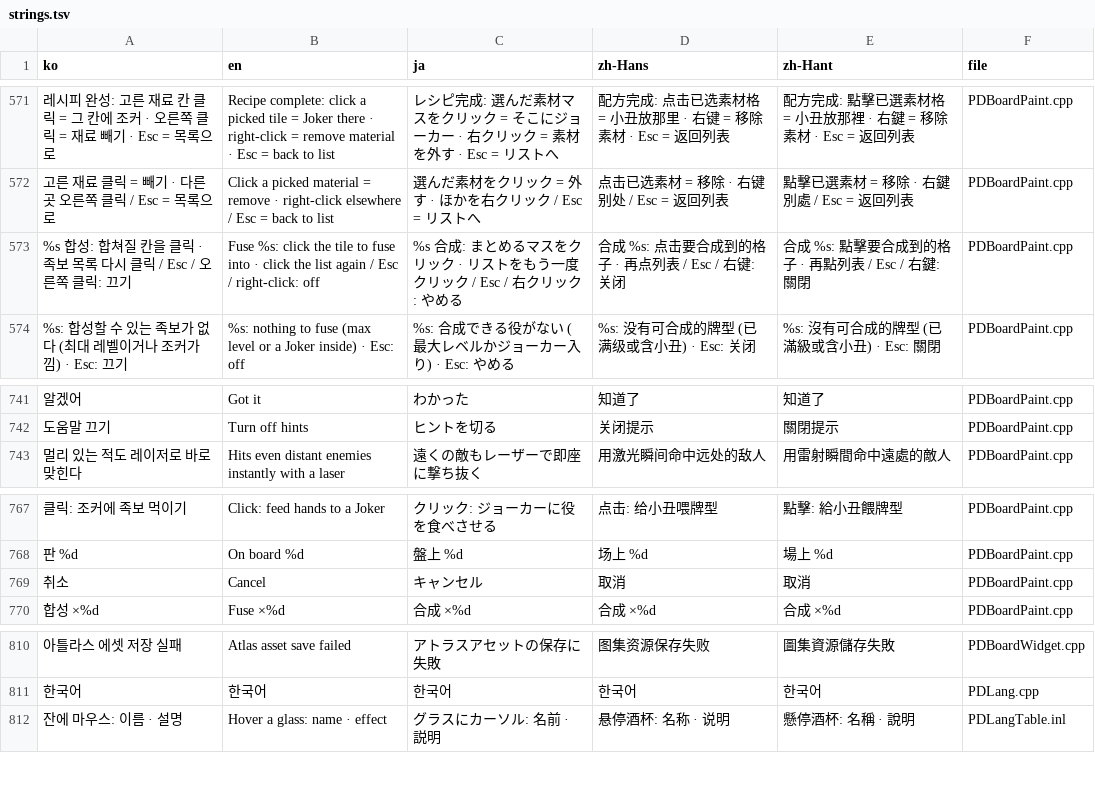
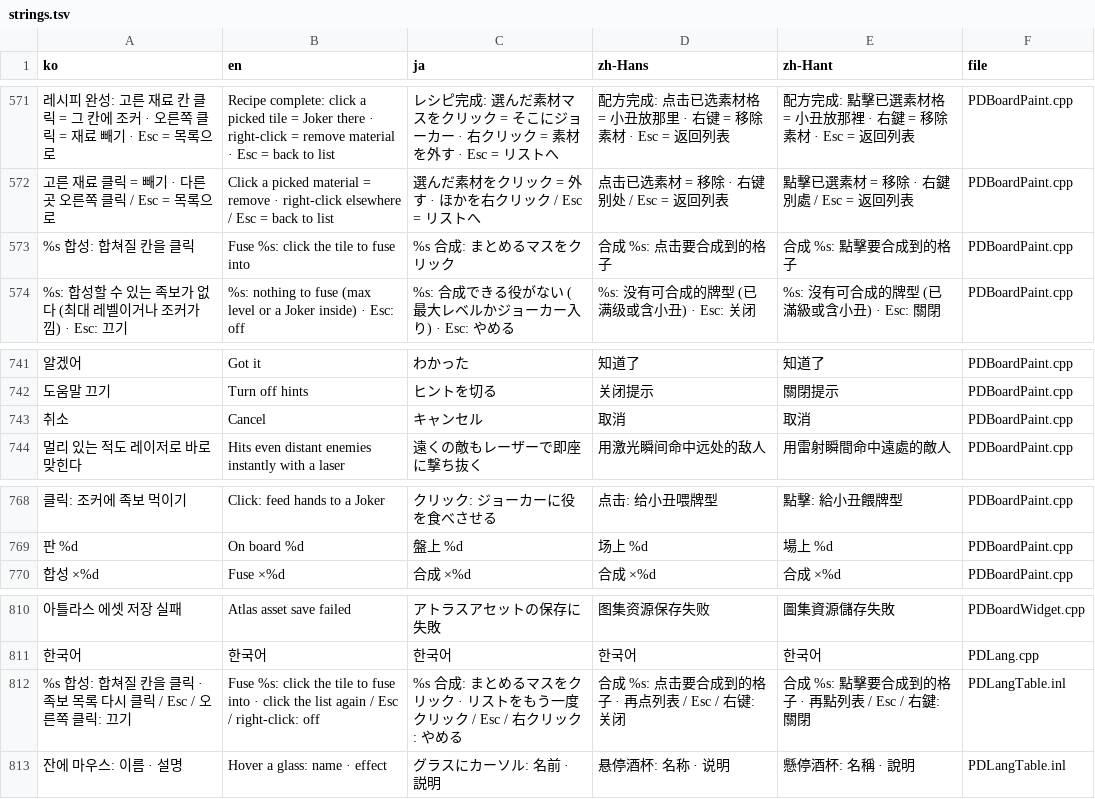
Before and after one commit to myLim820206/ProjectB, a TSV file: tools/lang/strings.tsv, drawn as a sheet; only a part is shown, gaps mark what is left out; removed rows and columns are numbered as before the commit, all else as after; the diff names each change by its address in the sheet, - before the commit and + after, or states it on an @@ line.

```diff
--- a/tools/lang/strings.tsv
+++ b/tools/lang/strings.tsv
-row 573: %s 합성: 합쳐질 칸을 클릭 · 족보 목록 다시 클릭 / Esc / 오른쪽 클릭: 끄기 | Fuse %s: click the tile to fuse into · click the list again / Esc / right-click: off | %s 合成: まとめるマスをクリック · リストをもう一度クリック / Esc / 右クリック: やめる | 合成 %s: 点击要合成到的格子 · 再点列表 / Esc / 右键: 关闭 | 合成 %s: 點擊要合成到的格子 · 再點列表 / Esc / 右鍵: 關閉 | PDBoardPaint.cpp
+row 573: %s 합성: 합쳐질 칸을 클릭 | Fuse %s: click the tile to fuse into | %s 合成: まとめるマスをクリック | 合成 %s: 点击要合成到的格子 | 合成 %s: 點擊要合成到的格子 | PDBoardPaint.cpp
@@ row 769 moved to row 743: 취소 @@
+row 812: %s 합성: 합쳐질 칸을 클릭 · 족보 목록 다시 클릭 / Esc / 오른쪽 클릭: 끄기 | Fuse %s: click the tile to fuse into · click the list again / Esc / right-click: off | %s 合成: まとめるマスをクリック · リストをもう一度クリック / Esc / 右クリック: やめる | 合成 %s: 点击要合成到的格子 · 再点列表 / Esc / 右键: 关闭 | 合成 %s: 點擊要合成到的格子 · 再點列表 / Esc / 右鍵: 關閉 | PDLangTable.inl
```
Also changed, not shown: 8 other files.
